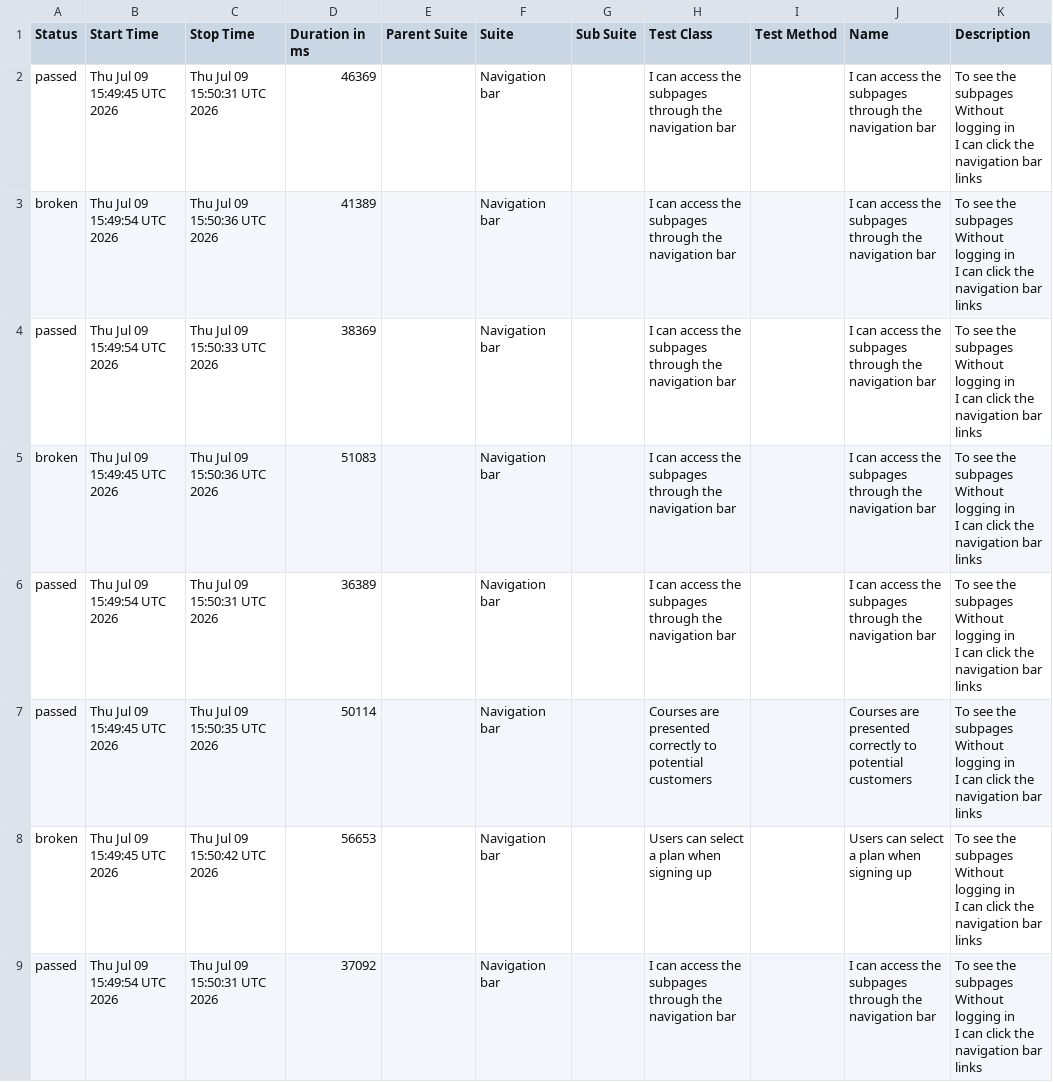
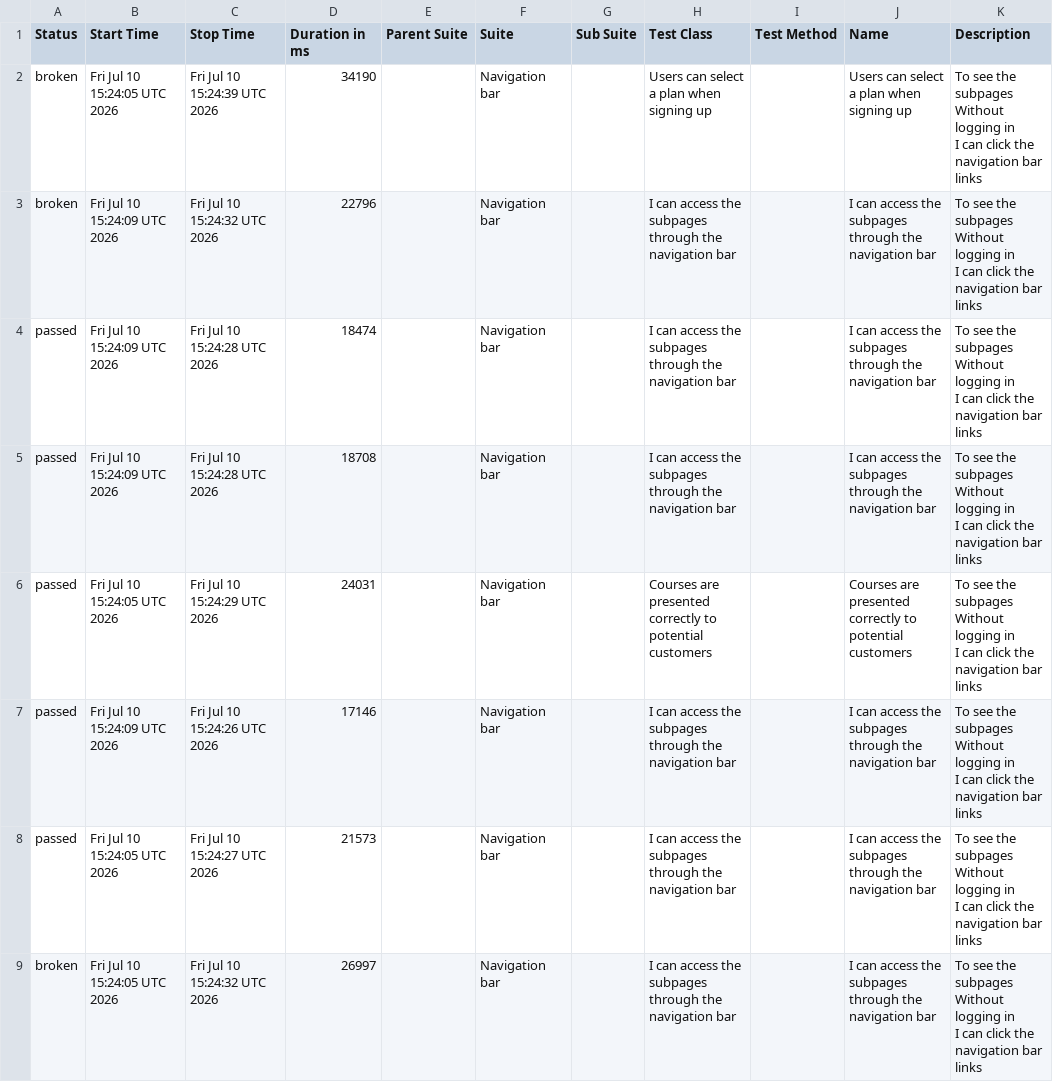
Before and after one commit to ingmarcela27/ci-reporting-building-block, a CSV file: allureReport/data/suites.csv, drawn as a sheet.

```diff
--- a/allureReport/data/suites.csv
+++ b/allureReport/data/suites.csv
@@ -1,25 +1,25 @@
 "Status","Start Time","Stop Time","Duration in ms","Parent Suite","Suite","Sub Suite","Test Class","Test Method","Name","Description"
-"passed","Thu Jul 09 15:49:45 UTC 2026","Thu Jul 09 15:50:31 UTC 2026","46369","","Navigation bar","","I can access the subpages through the navigation bar","","I can access the subpages through the navigation bar","  To see the subpages
-  Without logging in
-  I can click the navigation bar links"
-"broken","Thu Jul 09 15:49:54 UTC 2026","Thu Jul 09 15:50:36 UTC 2026","41389","","Navigation bar","","I can access the subpages through the navigation bar","","I can access the subpages through the navigation bar","  To see the subpages
-  Without logging in
-  I can click the navigation bar links"
-"passed","Thu Jul 09 15:49:54 UTC 2026","Thu Jul 09 15:50:33 UTC 2026","38369","","Navigation bar","","I can access the subpages through the navigation bar","","I can access the subpages through the navigation bar","  To see the subpages
-  Without logging in
-  I can click the navigation bar links"
-"broken","Thu Jul 09 15:49:45 UTC 2026","Thu Jul 09 15:50:36 UTC 2026","51083","","Navigation bar","","I can access the subpages through the navigation bar","","I can access the subpages through the navigation bar","  To see the subpages
-  Without logging in
-  I can click the navigation bar links"
-"passed","Thu Jul 09 15:49:54 UTC 2026","Thu Jul 09 15:50:31 UTC 2026","36389","","Navigation bar","","I can access the subpages through the navigation bar","","I can access the subpages through the navigation bar","  To see the subpages
-  Without logging in
-  I can click the navigation bar links"
-"passed","Thu Jul 09 15:49:45 UTC 2026","Thu Jul 09 15:50:35 UTC 2026","50114","","Navigation bar","","Courses are presented correctly to potential customers","","Courses are presented correctly to potential customers","  To see the subpages
-  Without logging in
-  I can click the navigation bar links"
-"broken","Thu Jul 09 15:49:45 UTC 2026","Thu Jul 09 15:50:42 UTC 2026","56653","","Navigation bar","","Users can select a plan when signing up","","Users can select a plan when signing up","  To see the subpages
-  Without logging in
-  I can click the navigation bar links"
-"passed","Thu Jul 09 15:49:54 UTC 2026","Thu Jul 09 15:50:31 UTC 2026","37092","","Navigation bar","","I can access the subpages through the navigation bar","","I can access the subpages through the navigation bar","  To see the subpages
-  Without logging in
-  I can click the navigation bar links"
+"broken","Fri Jul 10 15:24:05 UTC 2026","Fri Jul 10 15:24:39 UTC 2026","34190","","Navigation bar","","Users can select a plan when signing up","","Users can select a plan when signing up","  To see the subpages
+  Without logging in
+  I can click the navigation bar links"
+"broken","Fri Jul 10 15:24:09 UTC 2026","Fri Jul 10 15:24:32 UTC 2026","22796","","Navigation bar","","I can access the subpages through the navigation bar","","I can access the subpages through the navigation bar","  To see the subpages
+  Without logging in
+  I can click the navigation bar links"
+"passed","Fri Jul 10 15:24:09 UTC 2026","Fri Jul 10 15:24:28 UTC 2026","18474","","Navigation bar","","I can access the subpages through the navigation bar","","I can access the subpages through the navigation bar","  To see the subpages
+  Without logging in
+  I can click the navigation bar links"
+"passed","Fri Jul 10 15:24:09 UTC 2026","Fri Jul 10 15:24:28 UTC 2026","18708","","Navigation bar","","I can access the subpages through the navigation bar","","I can access the subpages through the navigation bar","  To see the subpages
+  Without logging in
+  I can click the navigation bar links"
+"passed","Fri Jul 10 15:24:05 UTC 2026","Fri Jul 10 15:24:29 UTC 2026","24031","","Navigation bar","","Courses are presented correctly to potential customers","","Courses are presented correctly to potential customers","  To see the subpages
+  Without logging in
+  I can click the navigation bar links"
+"passed","Fri Jul 10 15:24:09 UTC 2026","Fri Jul 10 15:24:26 UTC 2026","17146","","Navigation bar","","I can access the subpages through the navigation bar","","I can access the subpages through the navigation bar","  To see the subpages
+  Without logging in
+  I can click the navigation bar links"
+"passed","Fri Jul 10 15:24:05 UTC 2026","Fri Jul 10 15:24:27 UTC 2026","21573","","Navigation bar","","I can access the subpages through the navigation bar","","I can access the subpages through the navigation bar","  To see the subpages
+  Without logging in
+  I can click the navigation bar links"
+"broken","Fri Jul 10 15:24:05 UTC 2026","Fri Jul 10 15:24:32 UTC 2026","26997","","Navigation bar","","I can access the subpages through the navigation bar","","I can access the subpages through the navigation bar","  To see the subpages
+  Without logging in
+  I can click the navigation bar links"
```
Also changed, not shown: allureReport/data/behaviors.csv, 38 other files.
